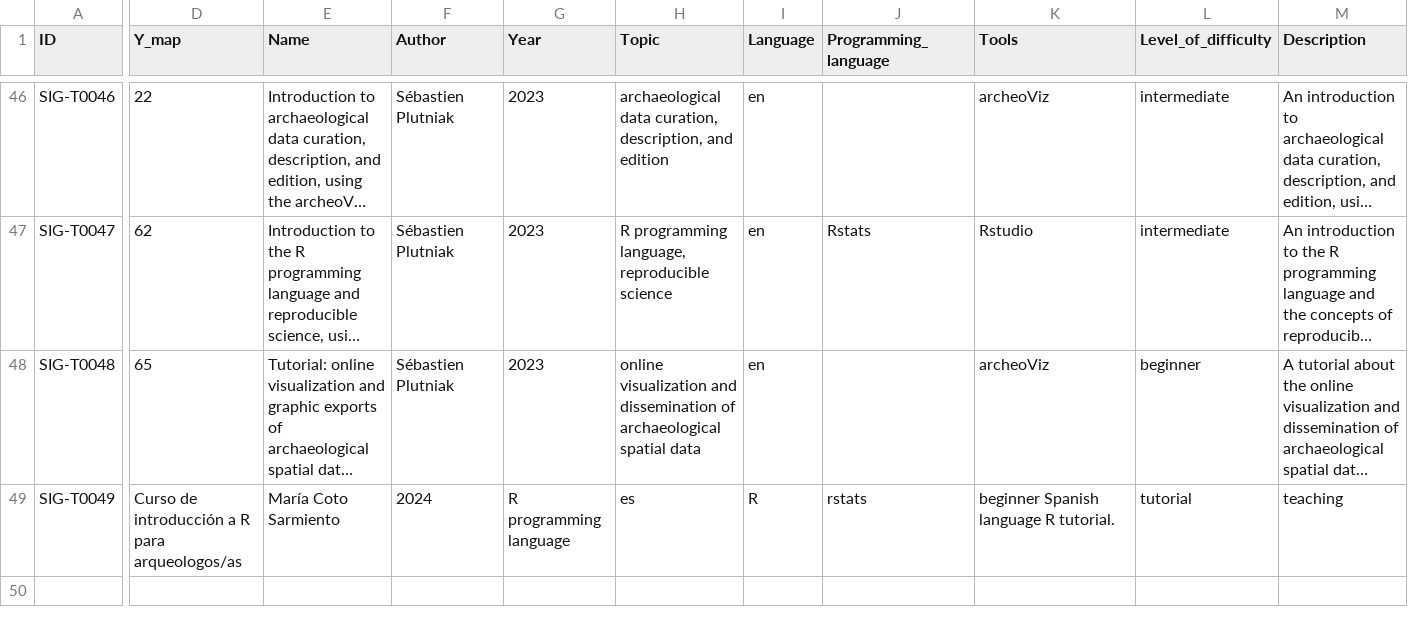
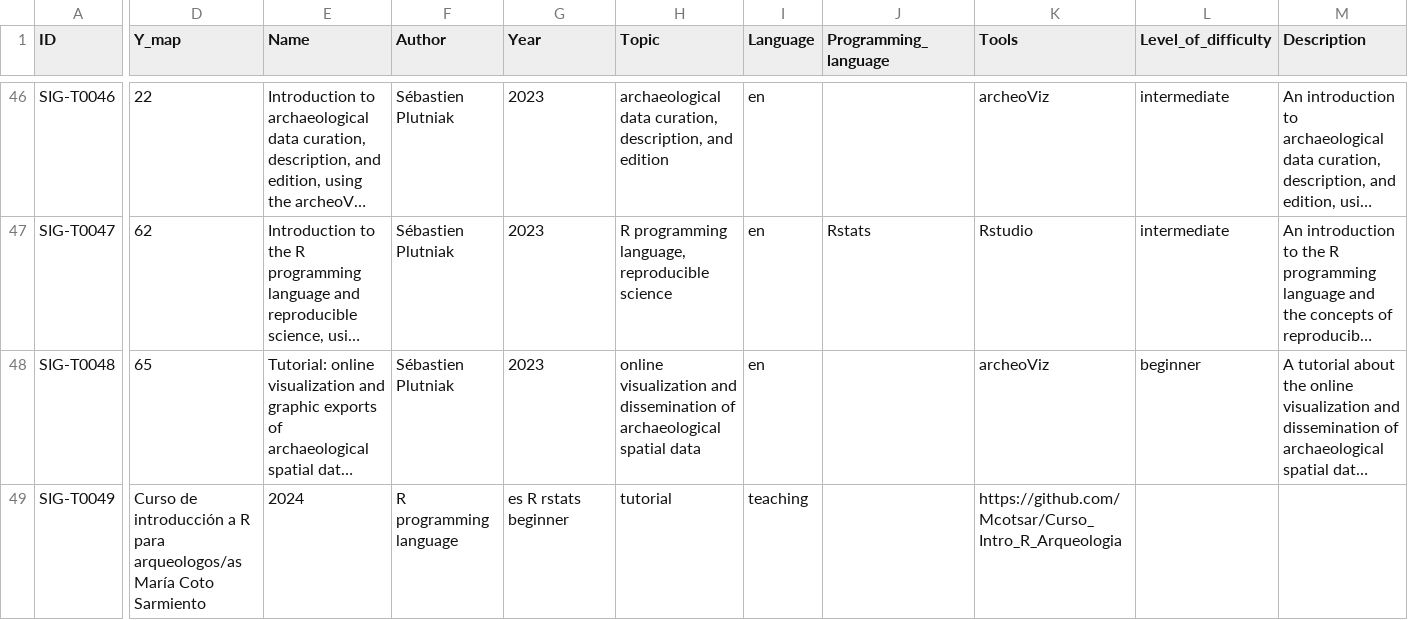
Before and after one commit to sslarch/MapofComputationalArchaeology, a TSV file: data/teachingmaterial.tsv, drawn as a sheet; only a part is shown, gaps mark what is left out; long unchanged cells end in …; the diff covers the shown part only; the diff names each change by its address in the sheet, - before the commit and + after, or states it on an @@ line.

Commit message:
revert of last three commits

```diff
--- a/data/teachingmaterial.tsv
+++ b/data/teachingmaterial.tsv
-D49 (Y_map): …para arqueologos/as
+D49 (Y_map): …para arqueologos/as María Coto Sarmiento
-E49 (Name): María Coto Sarmiento
+E49 (Name): 2024
-F49 (Author): 2024
+F49 (Author): R programming language
-G49 (Year): R programming language
+G49 (Year): es R rstats beginner
-H49 (Topic): es
+H49 (Topic): tutorial
-I49 (Language): R
+I49 (Language): teaching
-J49 (Programming_language): rstats
+J49 (Programming_language): (empty)
-K49 (Tools): beginner Spanish language R tutorial.
+K49 (Tools): https://github.com/Mcotsar/Curso_Intro_R_Arqueologia
-L49 (Level_of_difficulty): tutorial
+L49 (Level_of_difficulty): (empty)
-M49 (Description): teaching
+M49 (Description): (empty)
```
Also changed, not shown: 1 edited cell elsewhere in this file.
